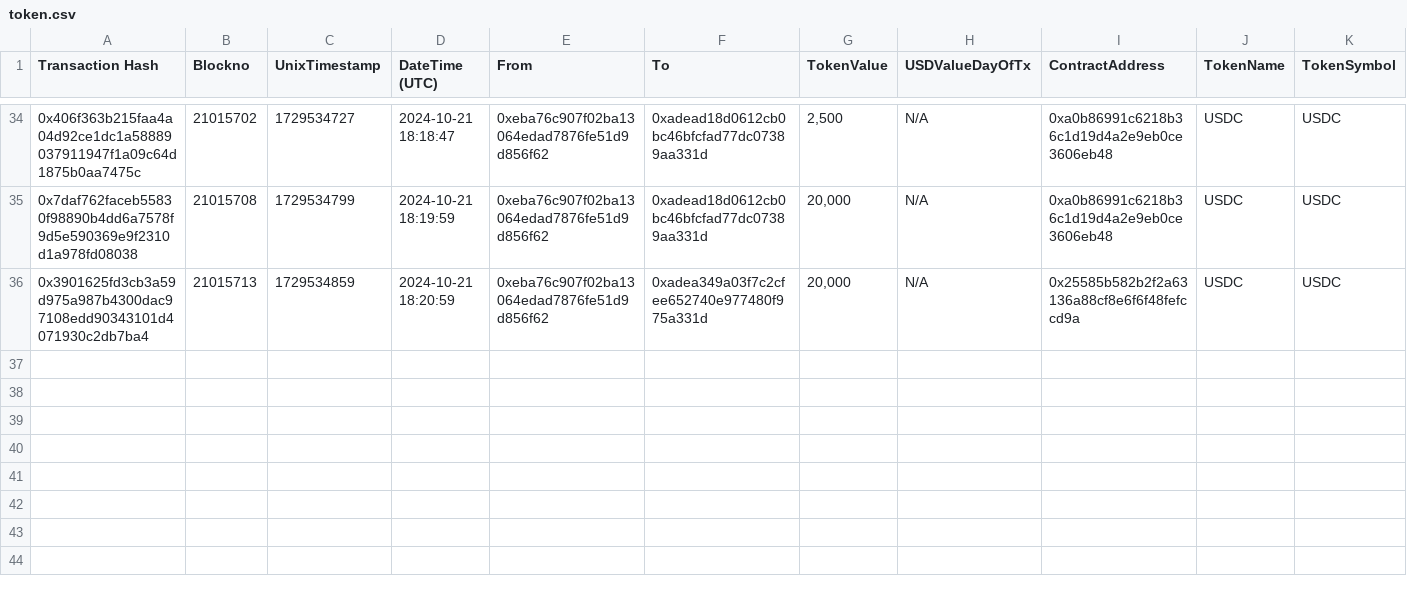
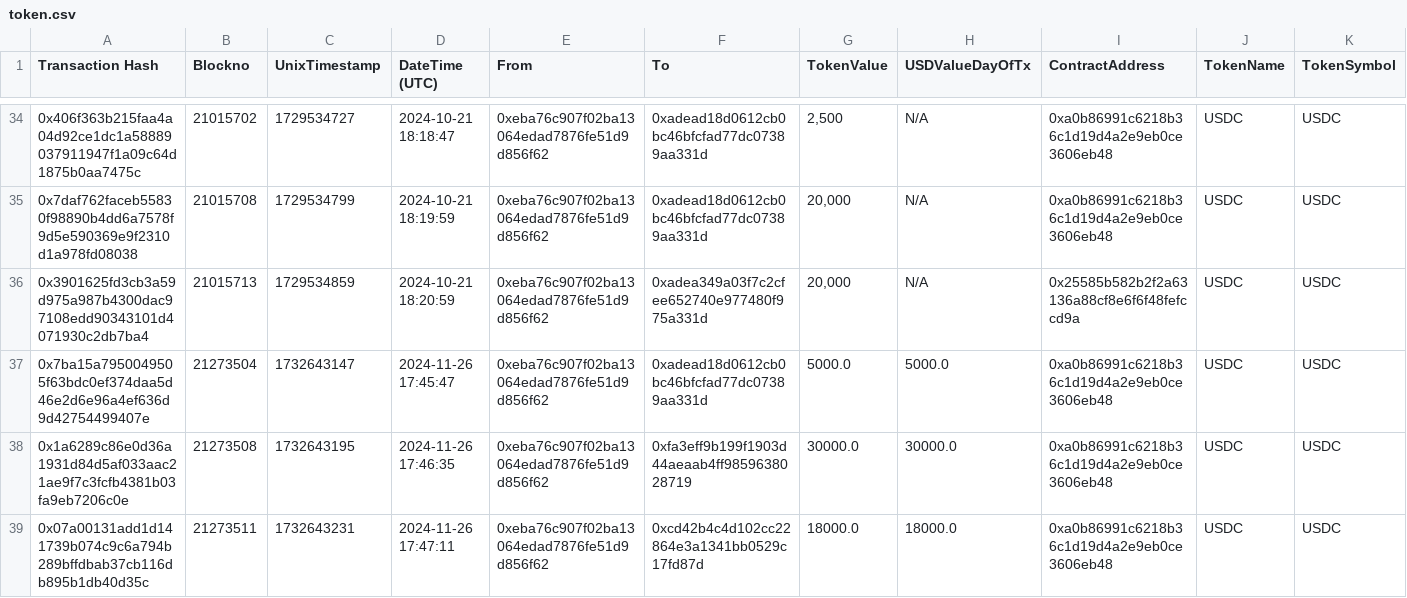
Before and after one commit to danchousz/ens_open_ledger, a CSV file: scripts/data_miner/raw_txs/$Large Grants Pod/token.csv, drawn as a sheet; only a part is shown, gaps mark what is left out; the diff names each change by its address in the sheet, - before the commit and + after, or states it on an @@ line.

```diff
--- a/scripts/data_miner/raw_txs/$Large Grants Pod/token.csv
+++ b/scripts/data_miner/raw_txs/$Large Grants Pod/token.csv
+row 37: 0x7ba15a7950049505f63bdc0ef374daa5d46e2d6e96a4ef636d9d42754499407e | 21273504 | 1732643147 | 2024-11-26 17:45:47 | 0xeba76c907f02ba13064edad7876fe51d9d856f62 | 0xadead18d0612cb0bc46bfcfad77dc07389aa331d | 5000.0 | 5000.0 | 0xa0b86991c6218b36c1d19d4a2e9eb0ce3606eb48 | USDC | USDC
+row 38: 0x1a6289c86e0d36a1931d84d5af033aac21ae9f7c3fcfb4381b03fa9eb7206c0e | 21273508 | 1732643195 | 2024-11-26 17:46:35 | 0xeba76c907f02ba13064edad7876fe51d9d856f62 | 0xfa3eff9b199f1903d44aeaab4ff9859638028719 | 30000.0 | 30000.0 | 0xa0b86991c6218b36c1d19d4a2e9eb0ce3606eb48 | USDC | USDC
+row 39: 0x07a00131add1d141739b074c9c6a794b289bffdbab37cb116db895b1db40d35c | 21273511 | 1732643231 | 2024-11-26 17:47:11 | 0xeba76c907f02ba13064edad7876fe51d9d856f62 | 0xcd42b4c4d102cc22864e3a1341bb0529c17fd87d | 18000.0 | 18000.0 | 0xa0b86991c6218b36c1d19d4a2e9eb0ce3606eb48 | USDC | USDC
```
Also changed, not shown: frontend/data/ledger.csv, frontend/data/ledger_year.csv, 19 other files.
